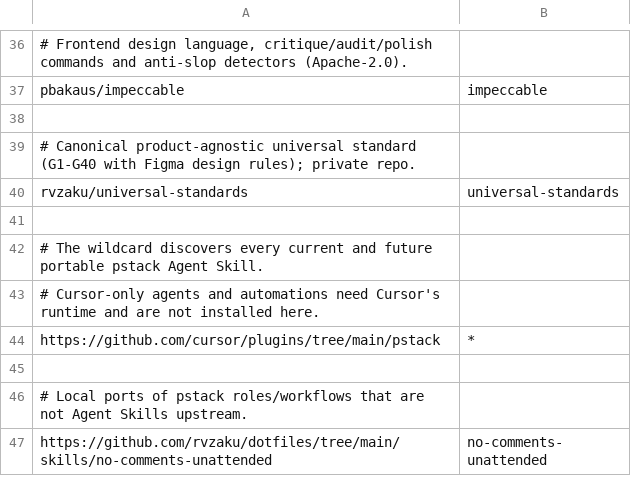
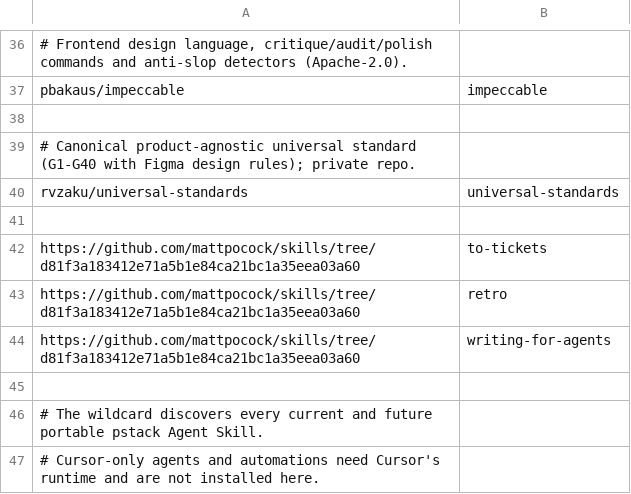
Before and after one commit to rvzaku/dotfiles, a TSV file: home/.config/agent-tools/skills.tsv, drawn as a sheet; only a part is shown, gaps mark what is left out; the shorter side is filled out with more unchanged rows.

Commit message:
feat(skills): add selected Matt Pocock skills (#11)

```diff
--- a/home/.config/agent-tools/skills.tsv
+++ b/home/.config/agent-tools/skills.tsv
@@ -41,2 +41,6 @@ rvzaku/universal-standards	universal-standards
 
+https://github.com/mattpocock/skills/tree/d81f3a183412e71a5b1e84ca21bc1a35eea03a60	to-tickets
+https://github.com/mattpocock/skills/tree/d81f3a183412e71a5b1e84ca21bc1a35eea03a60	retro
+https://github.com/mattpocock/skills/tree/d81f3a183412e71a5b1e84ca21bc1a35eea03a60	writing-for-agents
+
 # The wildcard discovers every current and future portable pstack Agent Skill.
```
